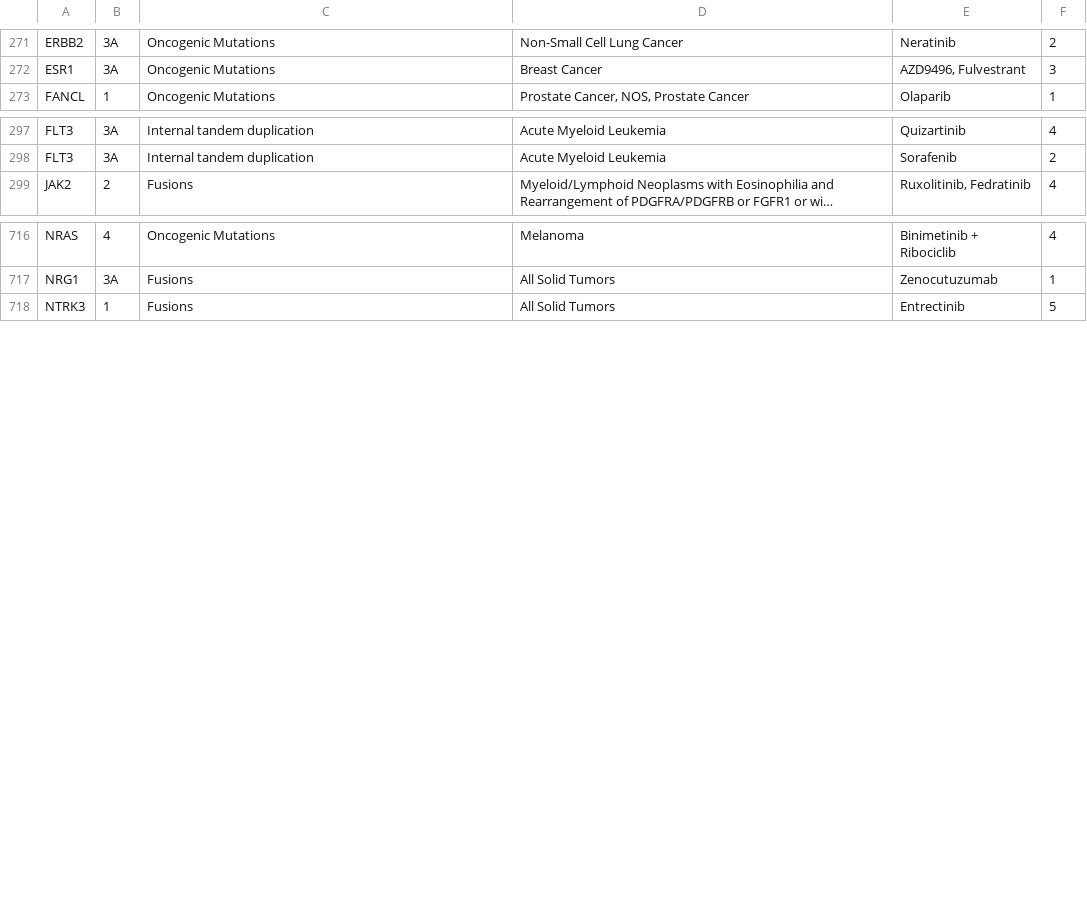
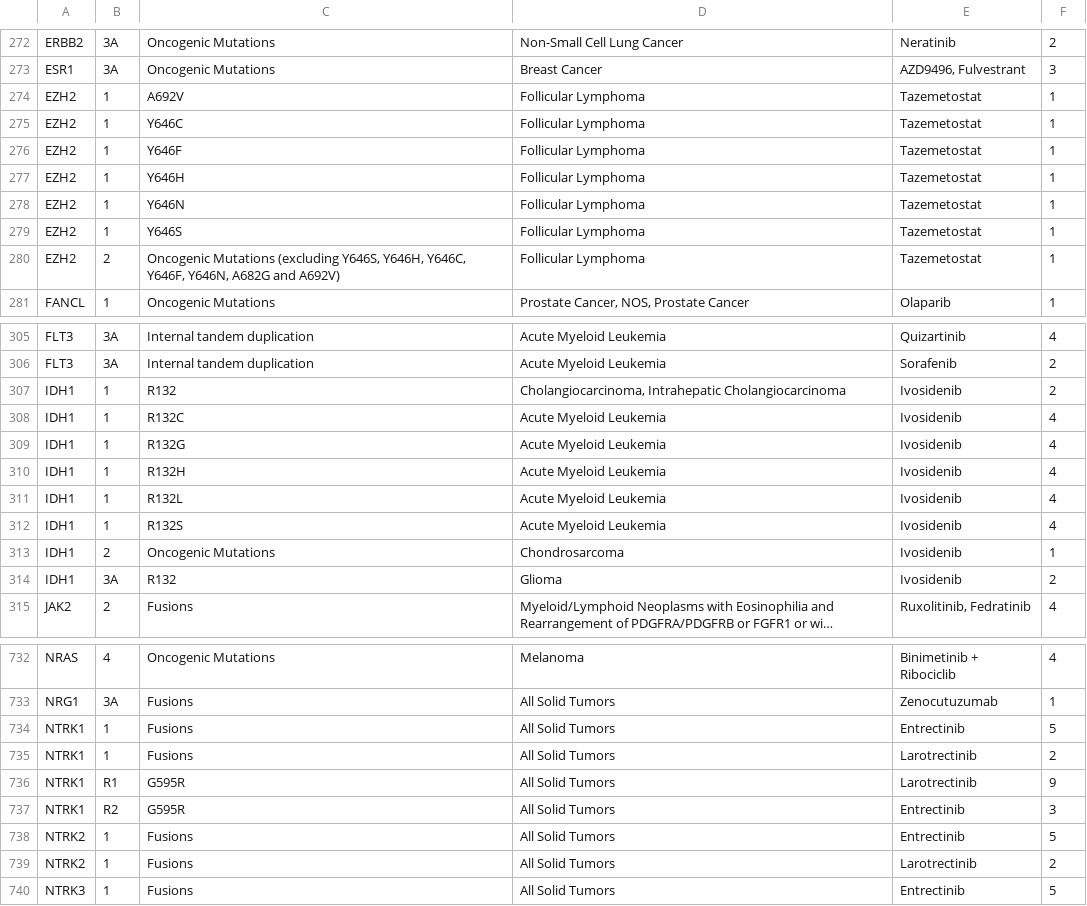
Before and after one commit to ding-lab/druggability_databases, a TSV file: OncoKB/oncokb.therapeutic.tsv, drawn as a sheet; only a part is shown, gaps mark what is left out; long unchanged cells end in …; the diff covers the shown part only; the diff names each change by its address in the sheet, - before the commit and + after, or states it on an @@ line.

Commit message:
Update oncokb

```diff
--- a/OncoKB/oncokb.therapeutic.tsv
+++ b/OncoKB/oncokb.therapeutic.tsv
+row 274: EZH2 | 1 | A692V | Follicular Lymphoma | Tazemetostat | 1
+row 275: EZH2 | 1 | Y646C | Follicular Lymphoma | Tazemetostat | 1
+row 276: EZH2 | 1 | Y646F | Follicular Lymphoma | Tazemetostat | 1
+row 277: EZH2 | 1 | Y646H | Follicular Lymphoma | Tazemetostat | 1
+row 278: EZH2 | 1 | Y646N | Follicular Lymphoma | Tazemetostat | 1
+row 279: EZH2 | 1 | Y646S | Follicular Lymphoma | Tazemetostat | 1
+row 280: EZH2 | 2 | Oncogenic Mutations (excluding Y646S, Y646H, Y646C, Y646F, Y646N, A682G and A692V) | Follicular Lymphoma | Tazemetostat | 1
+row 307: IDH1 | 1 | R132 | Cholangiocarcinoma, Intrahepatic Cholangiocarcinoma | Ivosidenib | 2
+row 308: IDH1 | 1 | R132C | Acute Myeloid Leukemia | Ivosidenib | 4
+row 309: IDH1 | 1 | R132G | Acute Myeloid Leukemia | Ivosidenib | 4
+row 310: IDH1 | 1 | R132H | Acute Myeloid Leukemia | Ivosidenib | 4
+row 311: IDH1 | 1 | R132L | Acute Myeloid Leukemia | Ivosidenib | 4
+row 312: IDH1 | 1 | R132S | Acute Myeloid Leukemia | Ivosidenib | 4
+row 313: IDH1 | 2 | Oncogenic Mutations | Chondrosarcoma | Ivosidenib | 1
+row 314: IDH1 | 3A | R132 | Glioma | Ivosidenib | 2
+row 734: NTRK1 | 1 | Fusions | All Solid Tumors | Entrectinib | 5
+row 735: NTRK1 | 1 | Fusions | All Solid Tumors | Larotrectinib | 2
+row 736: NTRK1 | R1 | G595R | All Solid Tumors | Larotrectinib | 9
+row 737: NTRK1 | R2 | G595R | All Solid Tumors | Entrectinib | 3
+row 738: NTRK2 | 1 | Fusions | All Solid Tumors | Entrectinib | 5
+row 739: NTRK2 | 1 | Fusions | All Solid Tumors | Larotrectinib | 2
```
Also changed, not shown: 1 added row elsewhere in this file, 1 other file.
